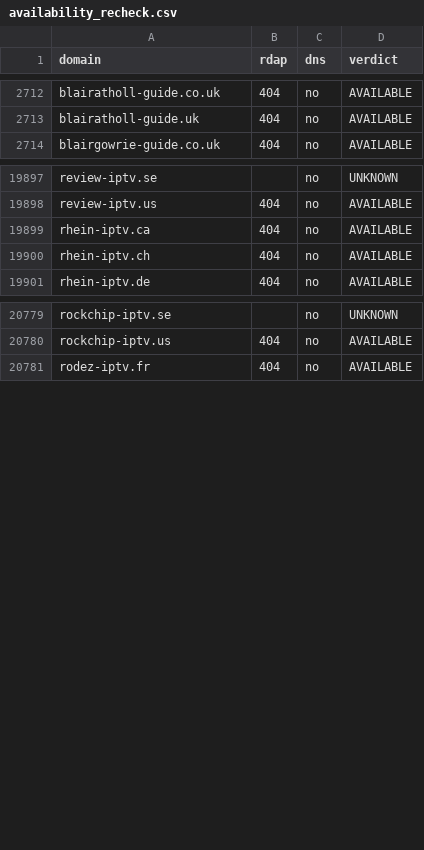
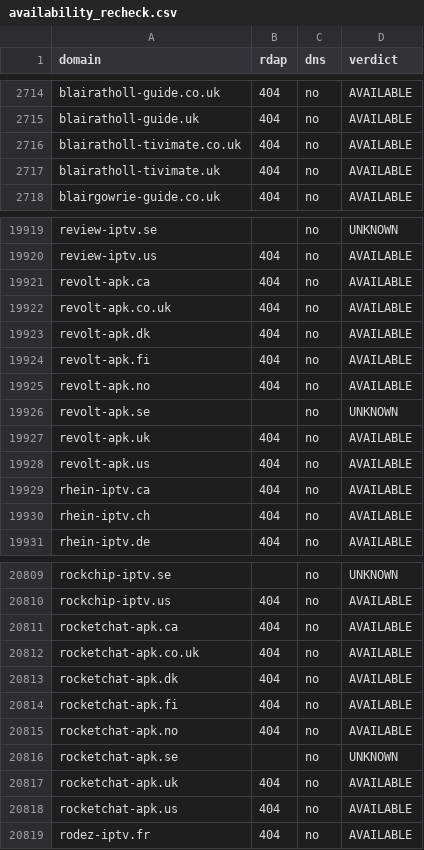
Before and after one commit to CryptoNews24/edit, a CSV file: research/iptv-seo/availability_recheck.csv, drawn as a sheet; only a part is shown, gaps mark what is left out; the diff covers the shown part only; the diff names each change by its address in the sheet, - before the commit and + after, or states it on an @@ line.

```diff
--- a/research/iptv-seo/availability_recheck.csv
+++ b/research/iptv-seo/availability_recheck.csv
+row 2716: blairatholl-tivimate.co.uk | 404 | no | AVAILABLE
+row 2717: blairatholl-tivimate.uk | 404 | no | AVAILABLE
+row 19921: revolt-apk.ca | 404 | no | AVAILABLE
+row 19922: revolt-apk.co.uk | 404 | no | AVAILABLE
+row 19923: revolt-apk.dk | 404 | no | AVAILABLE
+row 19924: revolt-apk.fi | 404 | no | AVAILABLE
+row 19925: revolt-apk.no | 404 | no | AVAILABLE
+row 19926: revolt-apk.se |  | no | UNKNOWN
+row 19927: revolt-apk.uk | 404 | no | AVAILABLE
+row 19928: revolt-apk.us | 404 | no | AVAILABLE
+row 20811: rocketchat-apk.ca | 404 | no | AVAILABLE
+row 20812: rocketchat-apk.co.uk | 404 | no | AVAILABLE
+row 20813: rocketchat-apk.dk | 404 | no | AVAILABLE
+row 20814: rocketchat-apk.fi | 404 | no | AVAILABLE
+row 20815: rocketchat-apk.no | 404 | no | AVAILABLE
+row 20816: rocketchat-apk.se |  | no | UNKNOWN
+row 20817: rocketchat-apk.uk | 404 | no | AVAILABLE
+row 20818: rocketchat-apk.us | 404 | no | AVAILABLE
```
Also changed, not shown: 30 added rows elsewhere in this file, research/iptv-seo/canva/iptv-domains-canva-import.csv, 8 other files.
